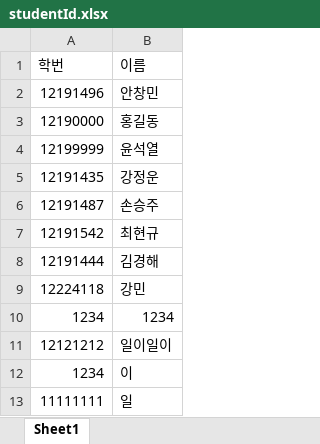
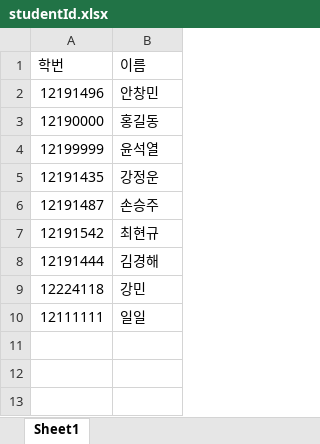
Before and after one commit to Engineering-Student-An/rental-inhaee, an Excel workbook: src/main/resources/static/studentId.xlsx, sheet Sheet1, drawn as a sheet; values as stored, in another font and other column widths than the file's, no borders; removed rows and columns are numbered as before the commit, all else as after; the diff names each change by its address in the sheet, - before the commit and + after, or states it on an @@ line.

```diff
--- a/src/main/resources/static/studentId.xlsx (sheet Sheet1)
+++ b/src/main/resources/static/studentId.xlsx (sheet Sheet1)
-row 10: 1234 | 1234
-row 11: 12121212 | 일이일이
-row 12: 1234 | 이
-row 13: 11111111 | 일
+row 10: 12111111 | 일일
```
Also changed, not shown: 7 other files.
